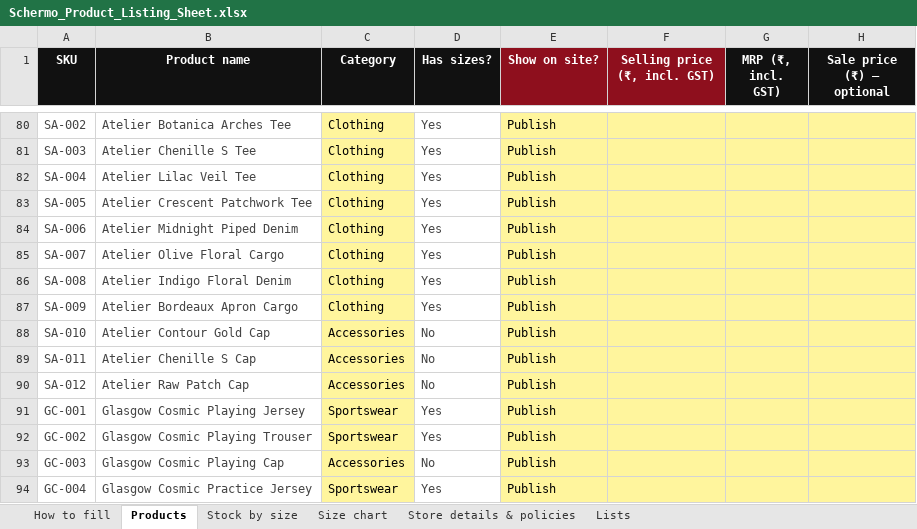
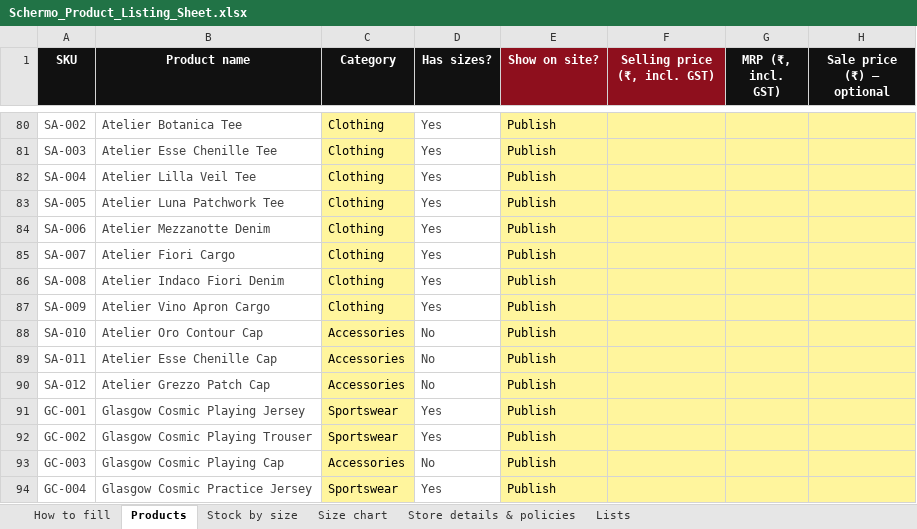
Before and after one commit to Udyanshgulati/RLlogistics, an Excel workbook: commerce/storefront/catalog/client-sheets/Schermo_Product_Listing_Sheet.xlsx, sheet Products, drawn as a sheet; only a part is shown, gaps mark what is left out; values as stored, in another font and other column widths than the file's, no borders; the diff covers the shown part only; the diff names each change by its address in the sheet, - before the commit and + after, or states it on an @@ line.

```diff
--- a/commerce/storefront/catalog/client-sheets/Schermo_Product_Listing_Sheet.xlsx (sheet Products)
+++ b/commerce/storefront/catalog/client-sheets/Schermo_Product_Listing_Sheet.xlsx (sheet Products)
-B80 (Product name): Atelier Botanica Arches Tee
+B80 (Product name): Atelier Botanica Tee
-B81 (Product name): Atelier Chenille S Tee
+B81 (Product name): Atelier Esse Chenille Tee
-B82 (Product name): Atelier Lilac Veil Tee
+B82 (Product name): Atelier Lilla Veil Tee
-B83 (Product name): Atelier Crescent Patchwork Tee
+B83 (Product name): Atelier Luna Patchwork Tee
-B84 (Product name): Atelier Midnight Piped Denim
+B84 (Product name): Atelier Mezzanotte Denim
-B85 (Product name): Atelier Olive Floral Cargo
+B85 (Product name): Atelier Fiori Cargo
-B86 (Product name): Atelier Indigo Floral Denim
+B86 (Product name): Atelier Indaco Fiori Denim
-B87 (Product name): Atelier Bordeaux Apron Cargo
+B87 (Product name): Atelier Vino Apron Cargo
-B88 (Product name): Atelier Contour Gold Cap
+B88 (Product name): Atelier Oro Contour Cap
-B89 (Product name): Atelier Chenille S Cap
+B89 (Product name): Atelier Esse Chenille Cap
-B90 (Product name): Atelier Raw Patch Cap
+B90 (Product name): Atelier Grezzo Patch Cap
```
Also changed, not shown: 61 edited cells elsewhere in this sheet, sheet Stock by size, 3 other files.
